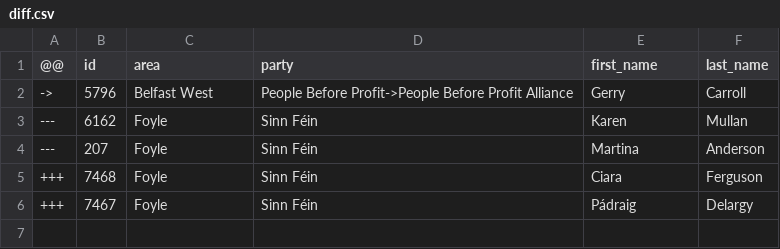
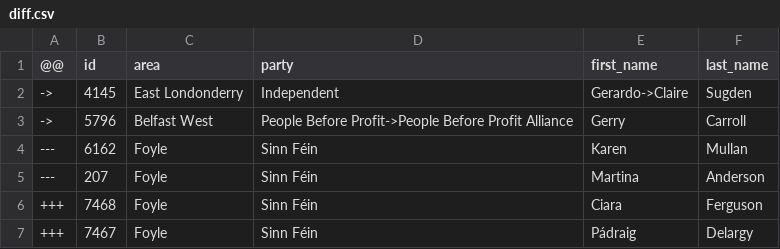
Before and after one commit to every-politician-scrapers/northern-ireland-assembly-official, a CSV file: data/diff.csv, drawn as a sheet; the diff names each change by its address in the sheet, - before the commit and + after, or states it on an @@ line.

```diff
--- a/data/diff.csv
+++ b/data/diff.csv
+row 2: -> | 4145 | East Londonderry | Independent | Gerardo->Claire | Sugden
```
Also changed, not shown: data/wikidata.csv.
